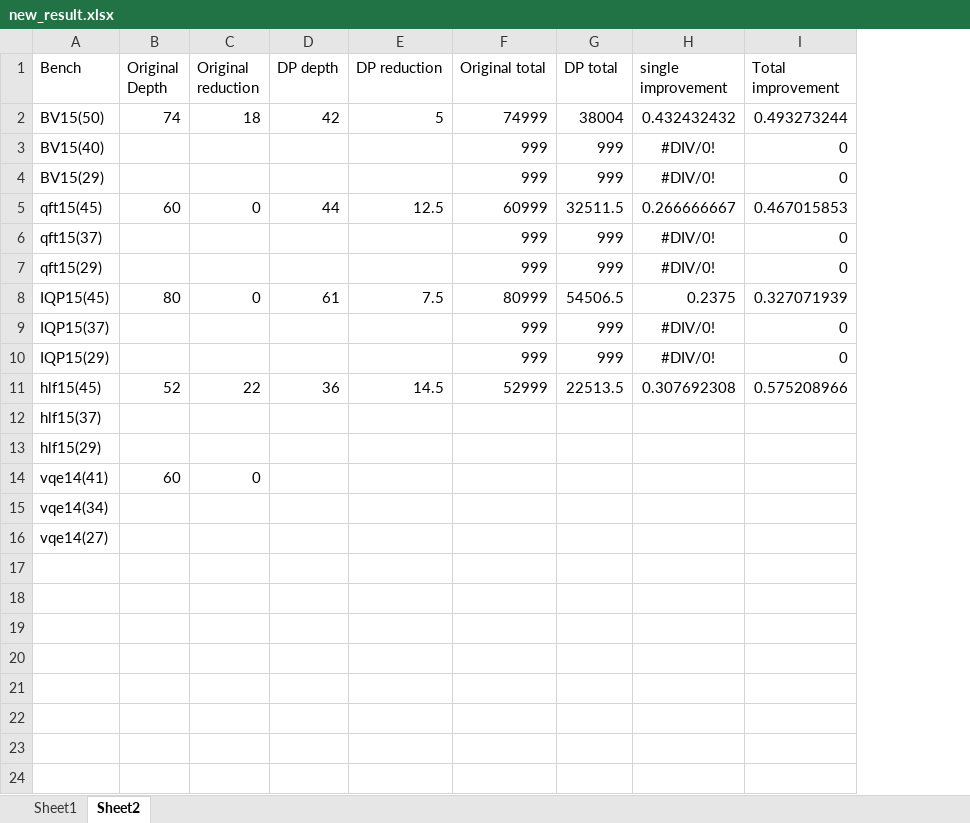
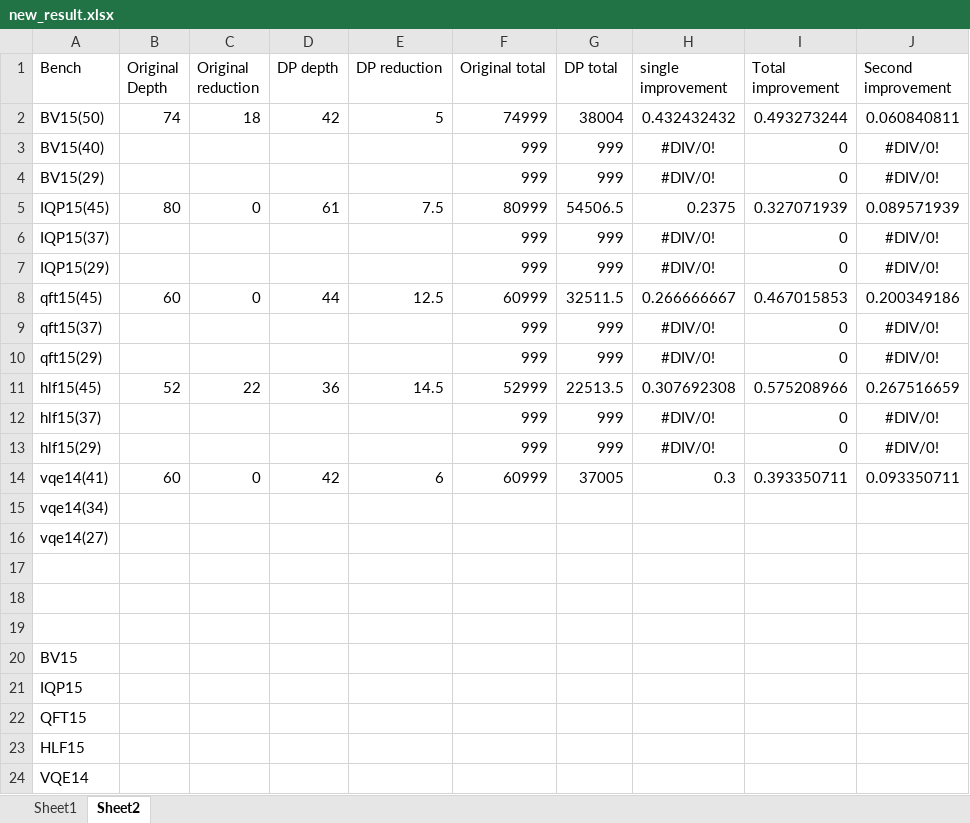
Before and after one commit to PittYHL/DP_MBQC, an Excel workbook: example/new_result.xlsx, sheet Sheet2, drawn as a sheet; values as stored, in another font and other column widths than the file's, no borders; charts and pictures not drawn; the diff names each change by its address in the sheet, - before the commit and + after, or states it on an @@ line.

```diff
--- a/example/new_result.xlsx (sheet Sheet2)
+++ b/example/new_result.xlsx (sheet Sheet2)
+column J (Second improvement), rows 2-4: 0.060840811 | #DIV/0! | #DIV/0!; rows 8-14: 0.200349186 | #DIV/0! | #DIV/0! | 0.267516659 | #DIV/0! | #DIV/0! | 0.093350711
@@ row 8 moved to row 5: IQP15(45) @@
@@ row 9 moved to row 6: IQP15(37) @@
@@ row 10 moved to row 7: IQP15(29) @@
-F12:F13 (Original total): (empty)
+F12:F13 (Original total): 999
-G12:G13 (DP total): (empty)
+G12:G13 (DP total): 999
-H12:H13 (single improvement): (empty)
+H12:H13 (single improvement): #DIV/0!
-I12:I13 (Total improvement): (empty)
+I12:I13 (Total improvement): 0
-D14 (DP depth): (empty)
+D14 (DP depth): 42
-E14 (DP reduction): (empty)
+E14 (DP reduction): 6
-F14 (Original total): (empty)
+F14 (Original total): 60999
-G14 (DP total): (empty)
+G14 (DP total): 37005
-H14 (single improvement): (empty)
+H14 (single improvement): 0.3
-I14 (Total improvement): (empty)
+I14 (Total improvement): 0.393350711
+row 17: (empty)
+row 18: (empty)
+row 19: (empty)
+row 20: BV15
+row 21: IQP15
+row 22: QFT15
+row 23: HLF15
+row 24: VQE14
```
Also changed, not shown: sheet Sheet1, formulas that keep their value, charts or pictures, 6 other files.
